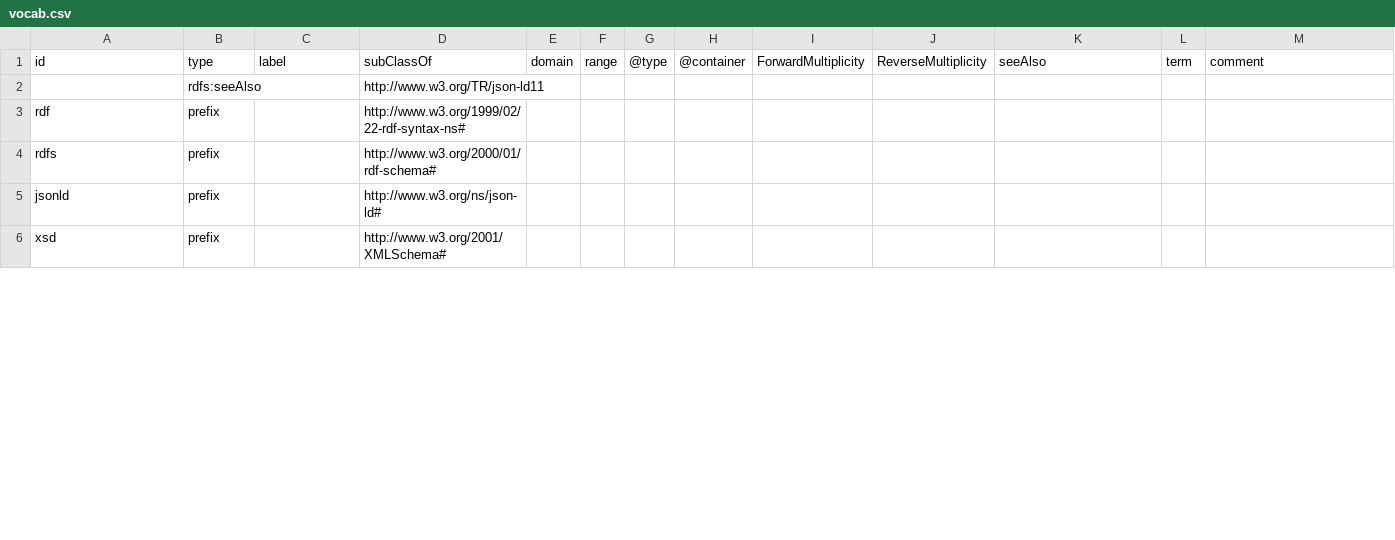
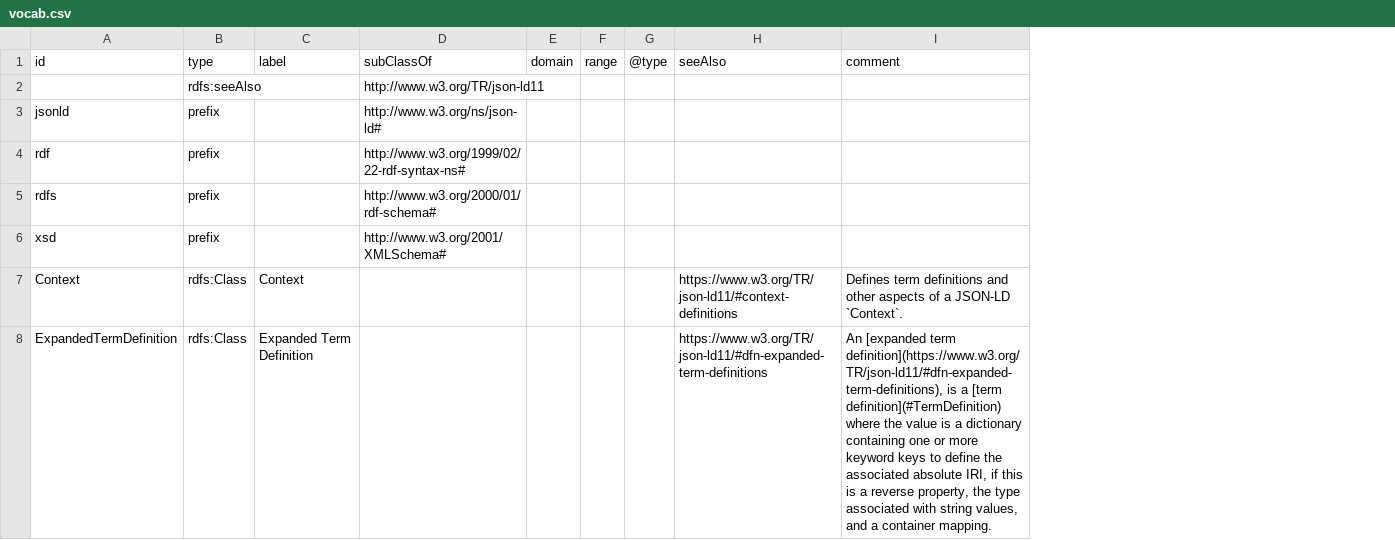
Before and after one commit to w3c/json-ld-wg, a CSV file: ns/vocab.csv, drawn as a sheet; only a part is shown; removed rows and columns are numbered as before the commit, all else as after; the diff covers the shown part only; the diff names each change by its address in the sheet, - before the commit and + after, or states it on an @@ line.

Commit message:
Add OWL/RDFS for expressing contexts in RDF.

```diff
--- a/ns/vocab.csv
+++ b/ns/vocab.csv
-column H (@container), empty
-column I (ForwardMultiplicity), empty
-column J (ReverseMultiplicity), empty
-column L (term), empty
@@ row 5 moved to row 3: jsonld @@
+row 7: Context | rdfs:Class | Context |  |  |  |  | https://www.w3.org/TR/json-ld11/#context-definitions | Defines term definitions and other aspects of a JSON-LD `Context`.
+row 8: ExpandedTermDefinition | rdfs:Class | Expanded Term Definition |  |  |  |  | https://www.w3.org/TR/json-ld11/#dfn-expanded-term-definitions | An [expanded term definition](https://www.w3.org/TR/json-ld11/#dfn-expanded-term-definitions), is a [term definition](#TermDefinition) where the value is a dictionary containing one or more keyword keys to define the associated absolute IRI, if this is a reverse property, the type associated with string values, and a container mapping.
```
Also changed, not shown: 17 added rows, 1 moved row and 4 edited cells elsewhere in this file, 7 other files.
